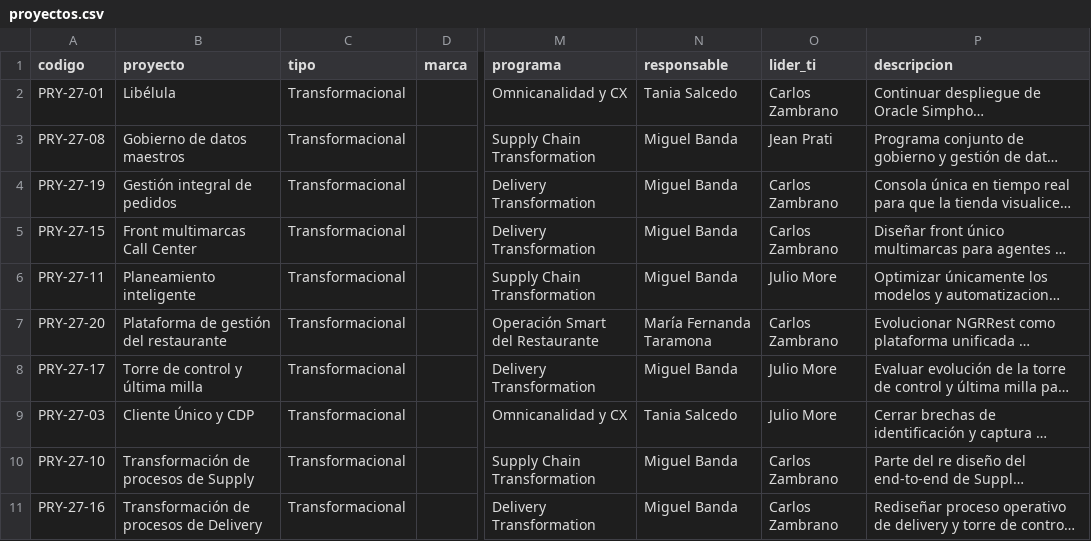
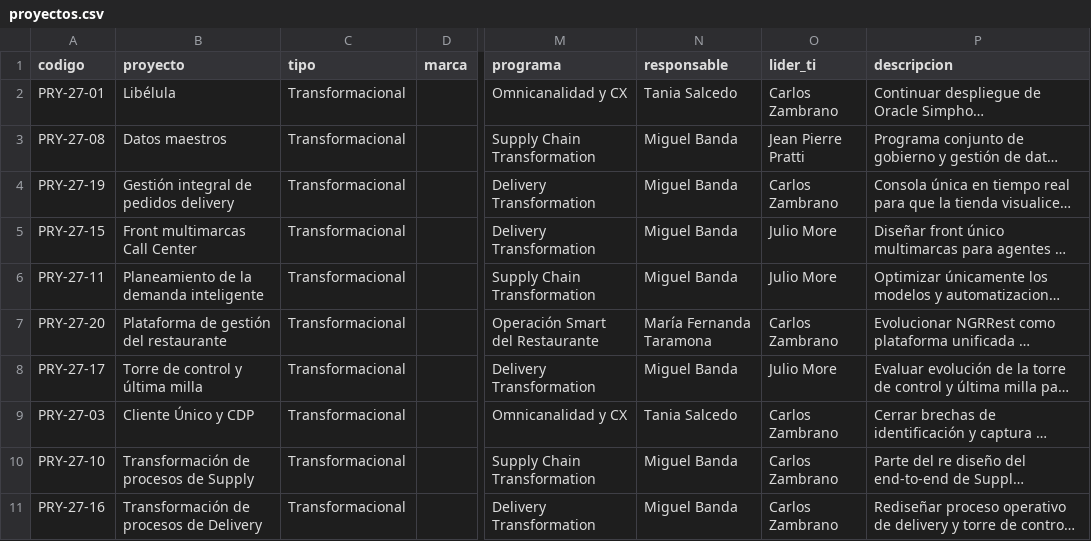
Before and after one commit to jaimediazizquierdo1981-dotcom/gestor-proyectos-ngr, a CSV file: data/proyectos.csv, drawn as a sheet; only a part is shown, gaps mark what is left out; long unchanged cells end in …; the diff covers the shown part only; the diff names each change by its address in the sheet, - before the commit and + after, or states it on an @@ line.

```diff
--- a/data/proyectos.csv
+++ b/data/proyectos.csv
-B3 (proyecto): Gobierno de datos maestros
+B3 (proyecto): Datos maestros
-O3 (lider_ti): Jean Prati
+O3 (lider_ti): Jean Pierre Pratti
-B4 (proyecto): Gestión integral de pedidos
+B4 (proyecto): Gestión integral de pedidos delivery
-O5 (lider_ti): Carlos Zambrano
+O5 (lider_ti): Julio More
-B6 (proyecto): Planeamiento inteligente
+B6 (proyecto): Planeamiento de la demanda inteligente
-O9 (lider_ti): Julio More
+O9 (lider_ti): Carlos Zambrano
```
Also changed, not shown: 3 added rows, 3 removed rows and 24 edited cells elsewhere in this file, 8 other files.
